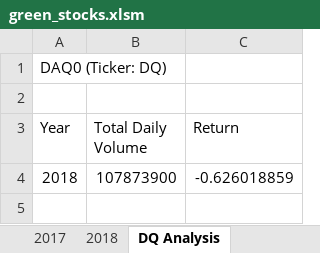
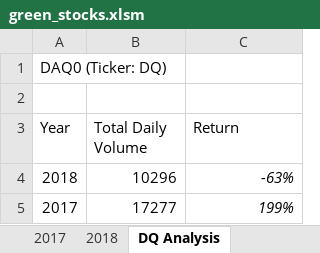
Before and after one commit to alalli25/stock-analysis, an Excel workbook: green_stocks.xlsm, sheet DQ Analysis, drawn as a sheet; values as stored, in another font and other column widths than the file's, no borders; the diff names each change by its address in the sheet, - before the commit and + after, or states it on an @@ line.

Commit message:
Version 2 of my stock macro analysis for stock "DQ"

```diff
--- a/green_stocks.xlsm (sheet DQ Analysis)
+++ b/green_stocks.xlsm (sheet DQ Analysis)
-B4 (Total Daily Volume): 107873900
+B4 (Total Daily Volume): 10296
-C4 (Return): -0.626018859
+C4 (Return): -63%
-C4 italic: off
+C4 italic: on
+row 5: 2017 | 17277 | 199%
```
Also changed, not shown: sheet 2017.
